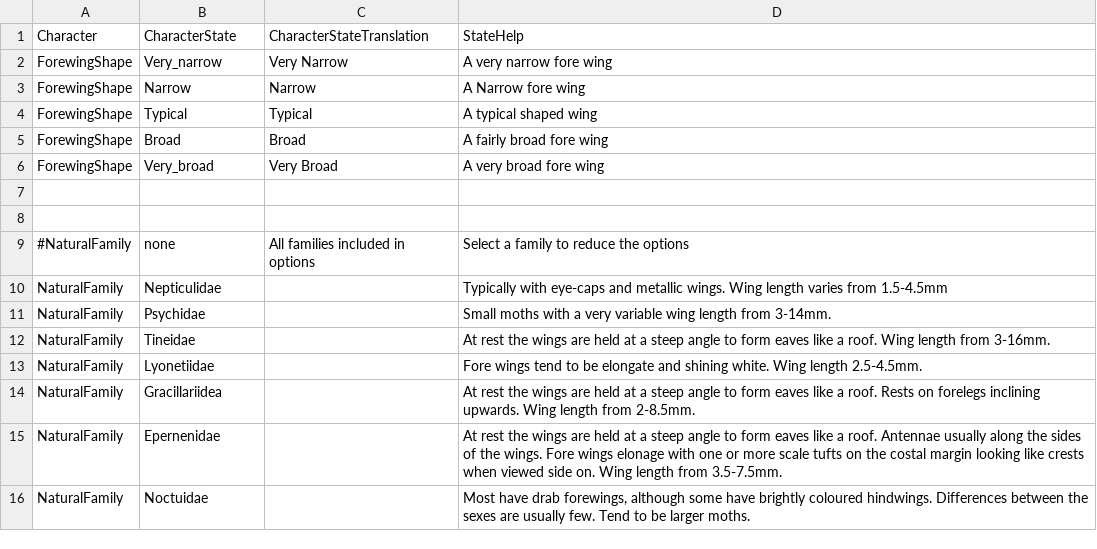
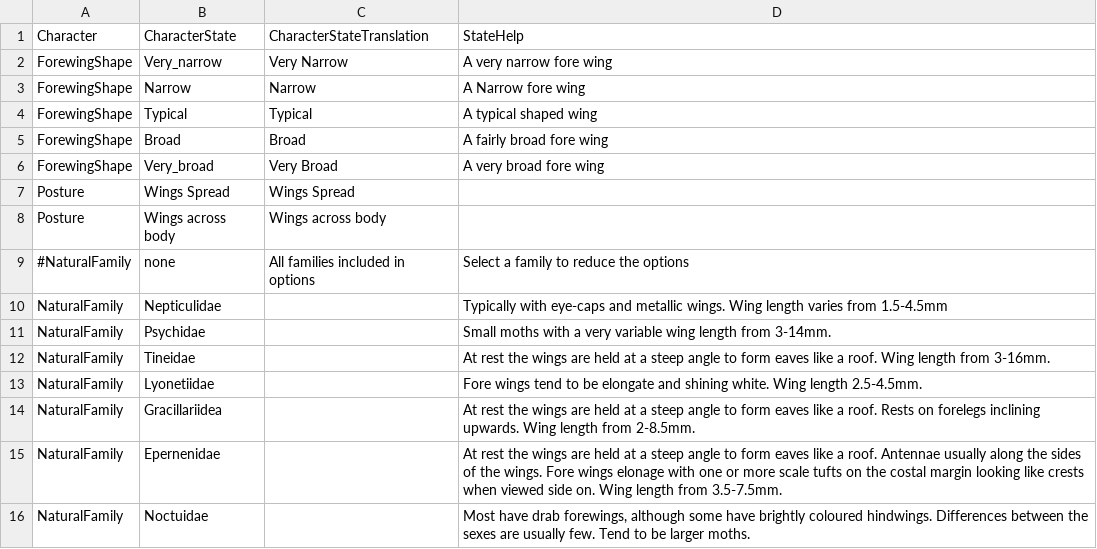
Before and after one commit to enpjp/kb-spring-moths, a CSV file: spring-moths/values.csv, drawn as a sheet; the diff names each change by its address in the sheet, - before the commit and + after, or states it on an @@ line.

```diff
--- a/spring-moths/values.csv
+++ b/spring-moths/values.csv
-row 7: (empty)
+row 7: Posture | Wings Spread | Wings Spread
-row 8: (empty)
+row 8: Posture | Wings across body | Wings across body
```
Also changed, not shown: spring-moths/characters.csv, spring-moths/taxa.csv, 1 other file.
